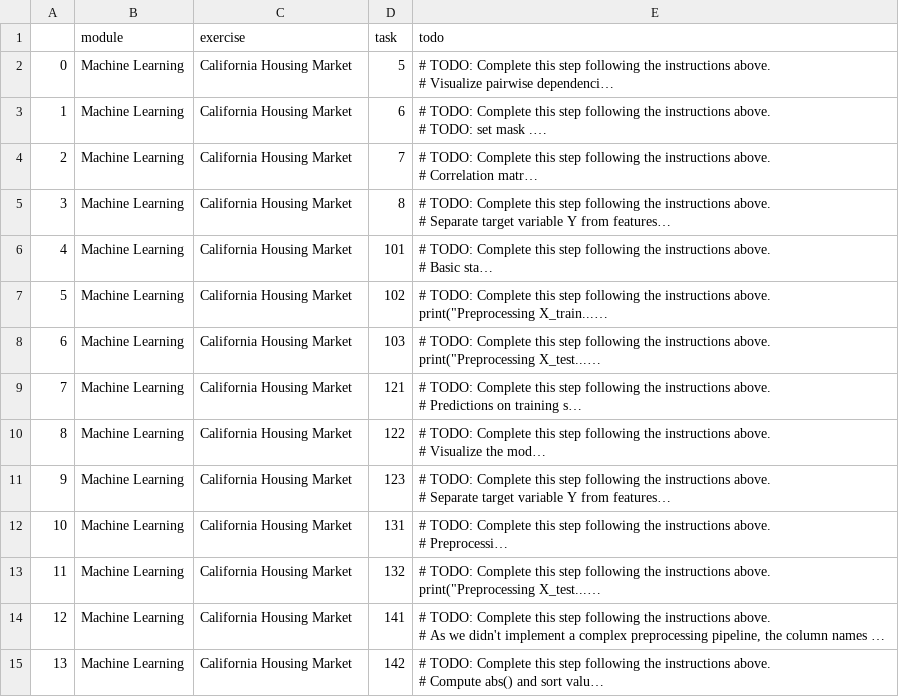
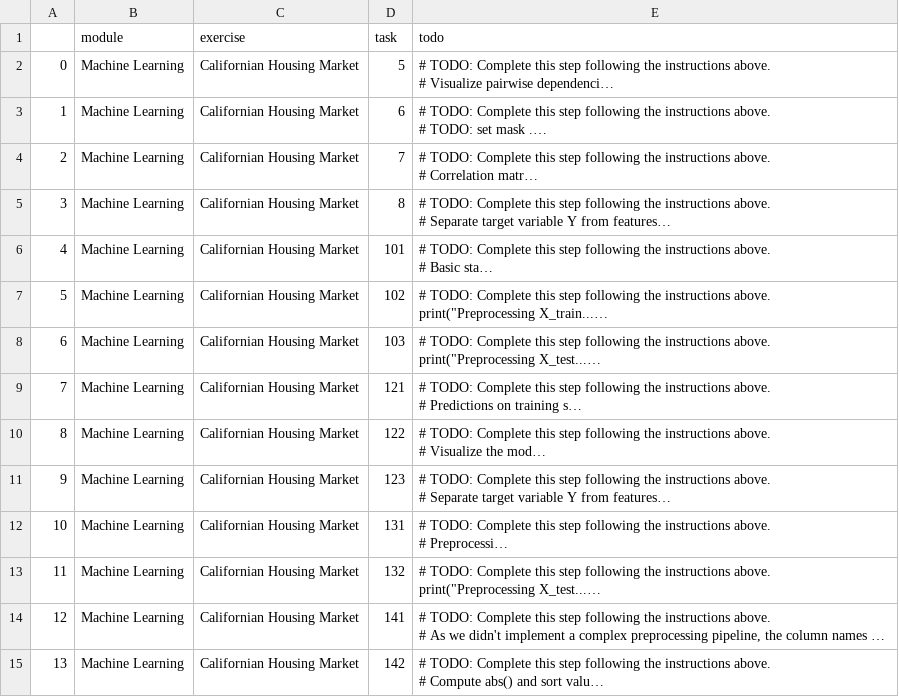
Before and after one commit to Sheikoh/aifs_hints, a CSV file: src/todo_aifs.csv, drawn as a sheet; long unchanged cells end in …; the diff names each change by its address in the sheet, - before the commit and + after, or states it on an @@ line.

```diff
--- a/src/todo_aifs.csv
+++ b/src/todo_aifs.csv
-C2:C15 (exercise): California Housing Market
+C2:C15 (exercise): Californian Housing Market
```
Also changed, not shown: 2 other files.
